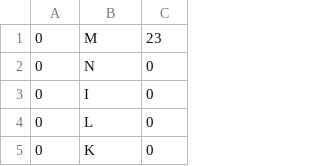
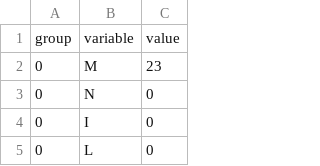
Before and after one commit to zixianma/iGEM-2019, a CSV file: heatmap_data.csv, drawn as a sheet; only a part is shown; the shorter side is filled out with more unchanged rows; the diff names each change by its address in the sheet, - before the commit and + after, or states it on an @@ line.

Commit message:
Update heatmap_data.csv

```diff
--- a/heatmap_data.csv
+++ b/heatmap_data.csv
+row 1: group | variable | value
```
